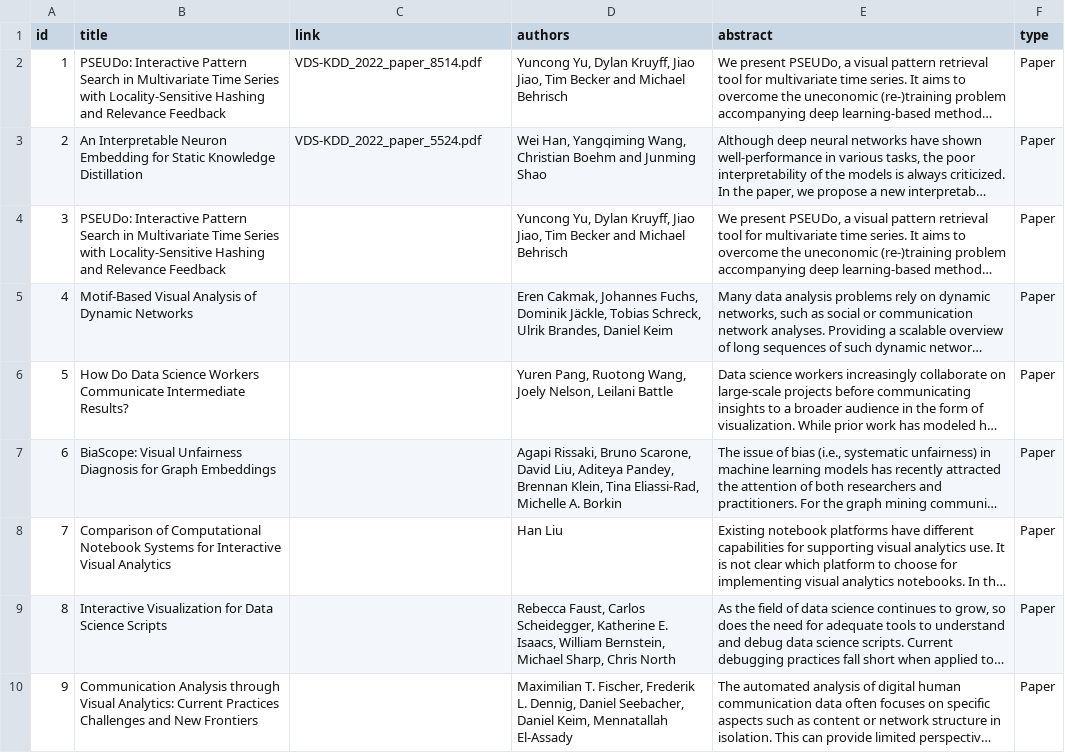
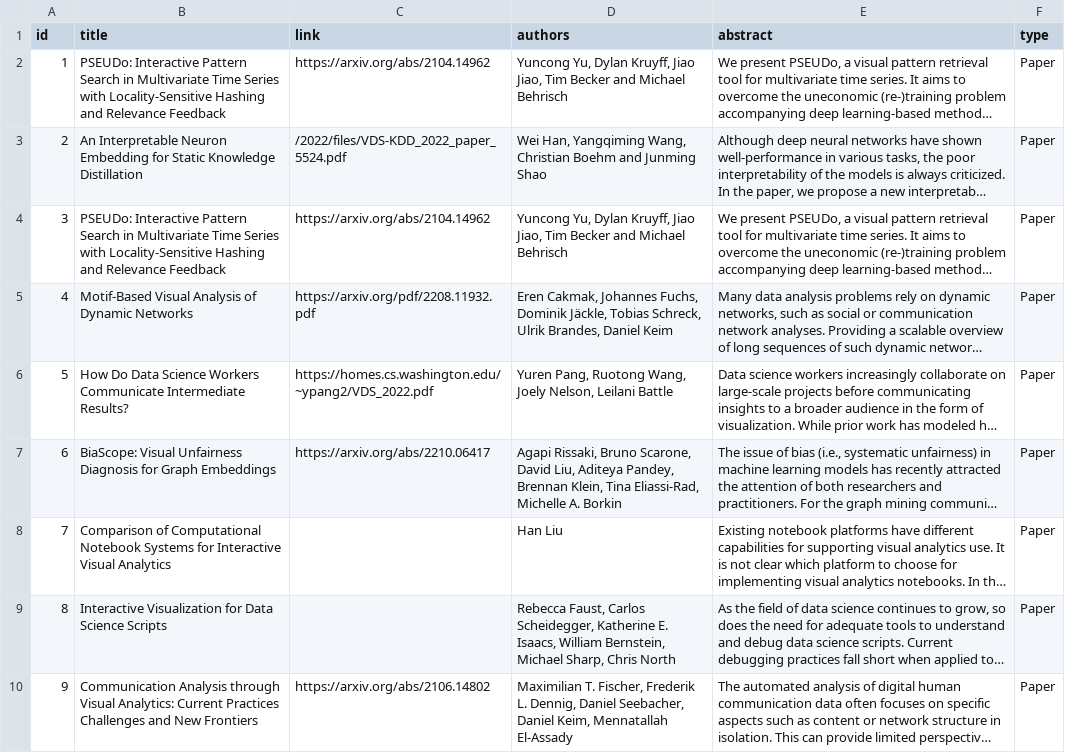
Before and after one commit to visualdatascience/2022, a CSV file: _data/papers.csv, drawn as a sheet; long unchanged cells end in …; the diff names each change by its address in the sheet, - before the commit and + after, or states it on an @@ line.

Commit message:
Update papers.csv

```diff
--- a/_data/papers.csv
+++ b/_data/papers.csv
-C2 (link): VDS-KDD_2022_paper_8514.pdf
+C2 (link): https://arxiv.org/abs/2104.14962
-C3 (link): VDS-KDD_2022_paper_5524.pdf
+C3 (link): /2022/files/VDS-KDD_2022_paper_5524.pdf
-C4 (link): (empty)
+C4 (link): https://arxiv.org/abs/2104.14962
-C5 (link): (empty)
+C5 (link): https://arxiv.org/pdf/2208.11932.pdf
-C6 (link): (empty)
+C6 (link): https://homes.cs.washington.edu/~ypang2/VDS_2022.pdf
-C7 (link): (empty)
+C7 (link): https://arxiv.org/abs/2210.06417
-C10 (link): (empty)
+C10 (link): https://arxiv.org/abs/2106.14802
```
